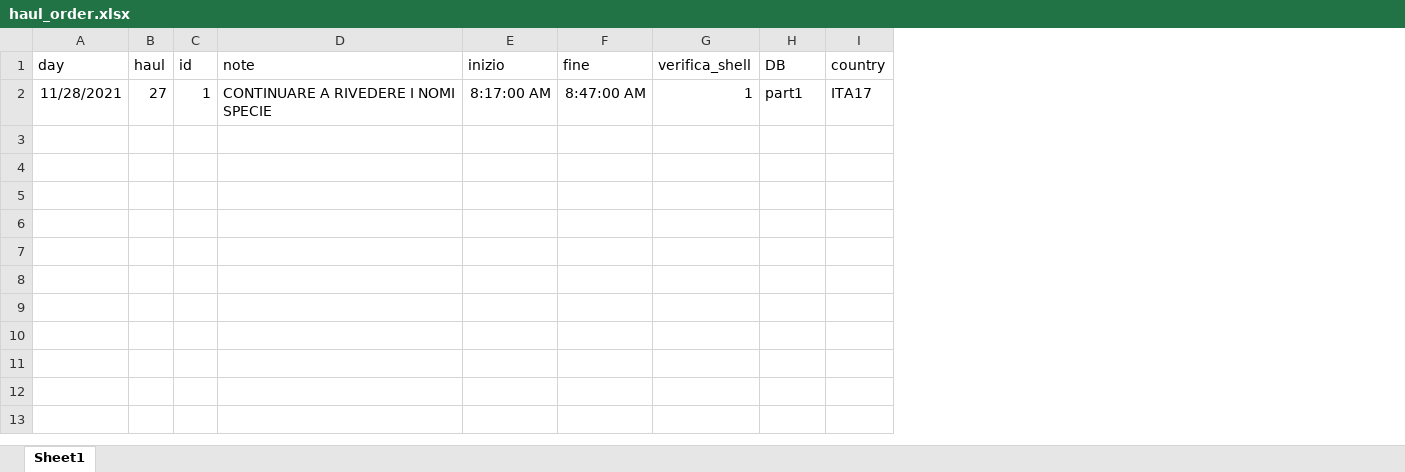
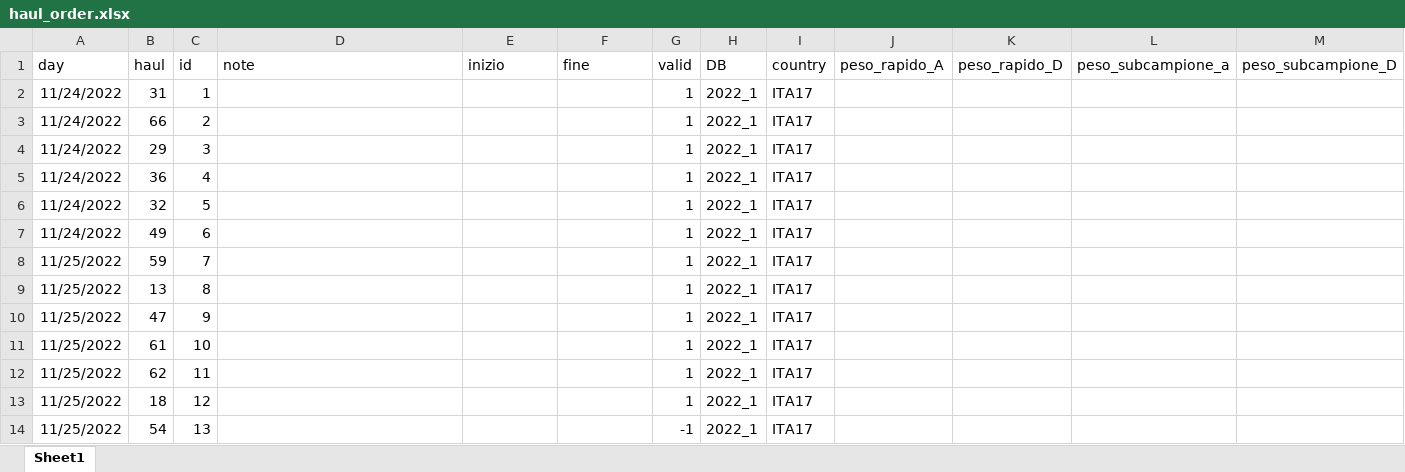
Before and after one commit to LauraSabba/SoleMon_project, an Excel workbook: OnBoard/data/haul_order.xlsx, sheet Sheet1, drawn as a sheet; values as stored, in another font and other column widths than the file's, no borders; removed rows and columns are numbered as before the commit, all else as after; the diff names each change by its address in the sheet, - before the commit and + after, or states it on an @@ line.

```diff
--- a/OnBoard/data/haul_order.xlsx (sheet Sheet1)
+++ b/OnBoard/data/haul_order.xlsx (sheet Sheet1)
-column G (verifica_shell), empty
+column G (valid), empty
+column J (peso_rapido_A), empty
+column K (peso_rapido_D), empty
+column L (peso_subcampione_a), empty
+column M (peso_subcampione_D), empty
-row 2: 11/28/2021 | 27 | 1 | CONTINUARE A RIVEDERE I NOMI SPECIE | 8:17:00 AM | 8:47:00 AM | 1 | part1 | ITA17
+row 2: 11/24/2022 | 31 | 1 |  |  |  | 1 | 2022_1 | ITA17
+row 3: 11/24/2022 | 66 | 2 |  |  |  | 1 | 2022_1 | ITA17
+row 4: 11/24/2022 | 29 | 3 |  |  |  | 1 | 2022_1 | ITA17
+row 5: 11/24/2022 | 36 | 4 |  |  |  | 1 | 2022_1 | ITA17
+row 6: 11/24/2022 | 32 | 5 |  |  |  | 1 | 2022_1 | ITA17
+row 7: 11/24/2022 | 49 | 6 |  |  |  | 1 | 2022_1 | ITA17
+row 8: 11/25/2022 | 59 | 7 |  |  |  | 1 | 2022_1 | ITA17
+row 9: 11/25/2022 | 13 | 8 |  |  |  | 1 | 2022_1 | ITA17
+row 10: 11/25/2022 | 47 | 9 |  |  |  | 1 | 2022_1 | ITA17
+row 11: 11/25/2022 | 61 | 10 |  |  |  | 1 | 2022_1 | ITA17
+row 12: 11/25/2022 | 62 | 11 |  |  |  | 1 | 2022_1 | ITA17
+row 13: 11/25/2022 | 18 | 12 |  |  |  | 1 | 2022_1 | ITA17
+row 14: 11/25/2022 | 54 | 13 |  |  |  | -1 | 2022_1 | ITA17
```
Also changed, not shown: OnBoard/data/fishID.xlsx, 3 other files.
